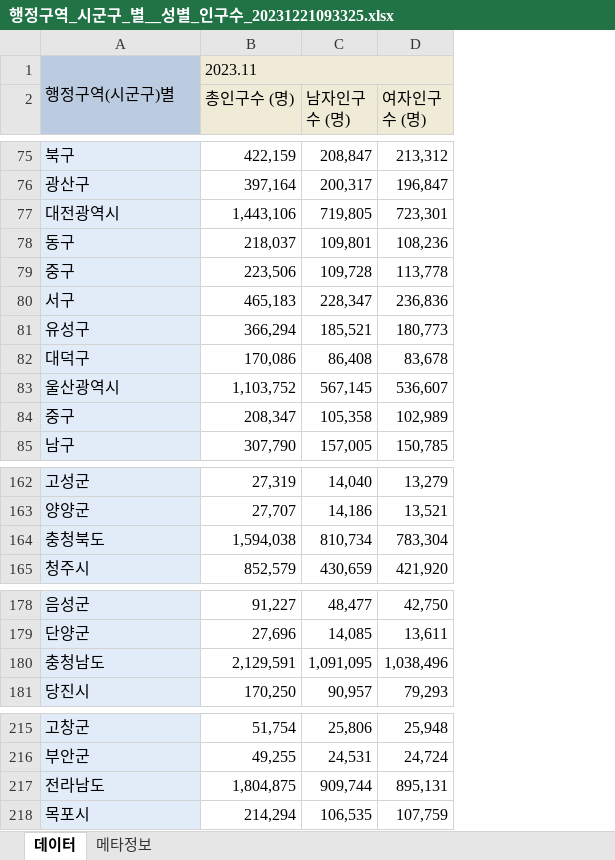
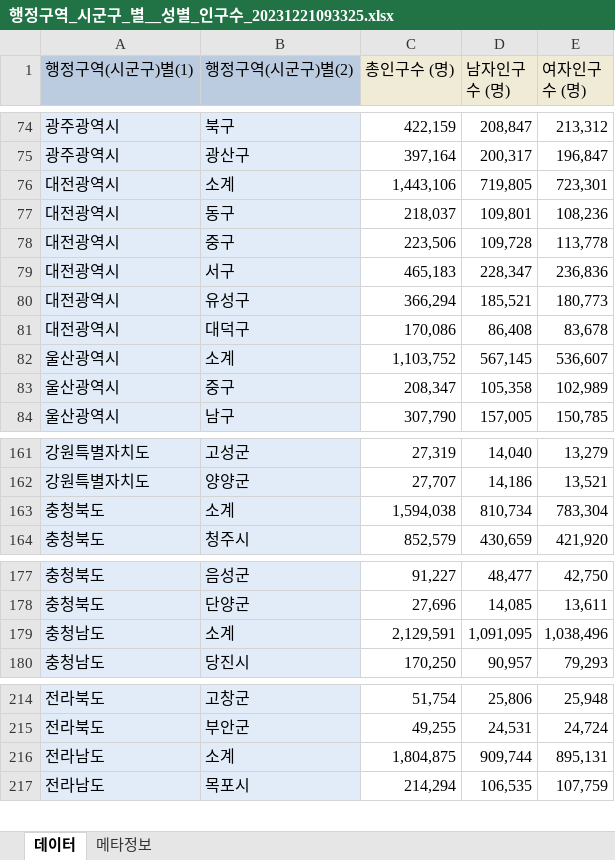
Before and after one commit to sonyuyoung/BigData, an Excel workbook: 3-지도맵통계/행정구역_시군구_별__성별_인구수_20231221093325.xlsx, sheet 데이터, drawn as a sheet; only a part is shown, gaps mark what is left out; values as stored, in another font and other column widths than the file's, no borders; charts and pictures not drawn; removed rows and columns are numbered as before the commit, all else as after; the diff covers the shown part only; the diff names each change by its address in the sheet, - before the commit and + after, or states it on an @@ line.

```diff
--- a/3-지도맵통계/행정구역_시군구_별__성별_인구수_20231221093325.xlsx (sheet 데이터)
+++ b/3-지도맵통계/행정구역_시군구_별__성별_인구수_20231221093325.xlsx (sheet 데이터)
+column A (행정구역(시군구)별(1)), rows 74-84: 광주광역시 | 광주광역시 | 대전광역시 | 대전광역시 | 대전광역시 | 대전광역시 | 대전광역시 | 대전광역시 | 울산광역시 | 울산광역시 | 울산광역시; rows 161-164: 강원특별자치도 | 강원특별자치도 | 충청북도 | 충청북도; rows 177-180: 충청북도 | 충청북도 | 충청남도 | 충청남도; rows 214-217: 전라북도 | 전라북도 | 전라남도 | 전라남도
-row 1: 행정구역(시군구)별 | 2023.11
-B1: (empty)
+B1: 행정구역(시군구)별(2)
-B1 fill: #F0EBD7
+B1 fill: #BCCCE0
-B76 (행정구역(시군구)별(2)): 대전광역시
+B76 (행정구역(시군구)별(2)): 소계
-B82 (행정구역(시군구)별(2)): 울산광역시
+B82 (행정구역(시군구)별(2)): 소계
-B163 (행정구역(시군구)별(2)): 충청북도
+B163 (행정구역(시군구)별(2)): 소계
-B179 (행정구역(시군구)별(2)): 충청남도
+B179 (행정구역(시군구)별(2)): 소계
-B216 (행정구역(시군구)별(2)): 전라남도
+B216 (행정구역(시군구)별(2)): 소계
```
Also changed, not shown: 9 edited cells elsewhere in this sheet, charts or pictures.
